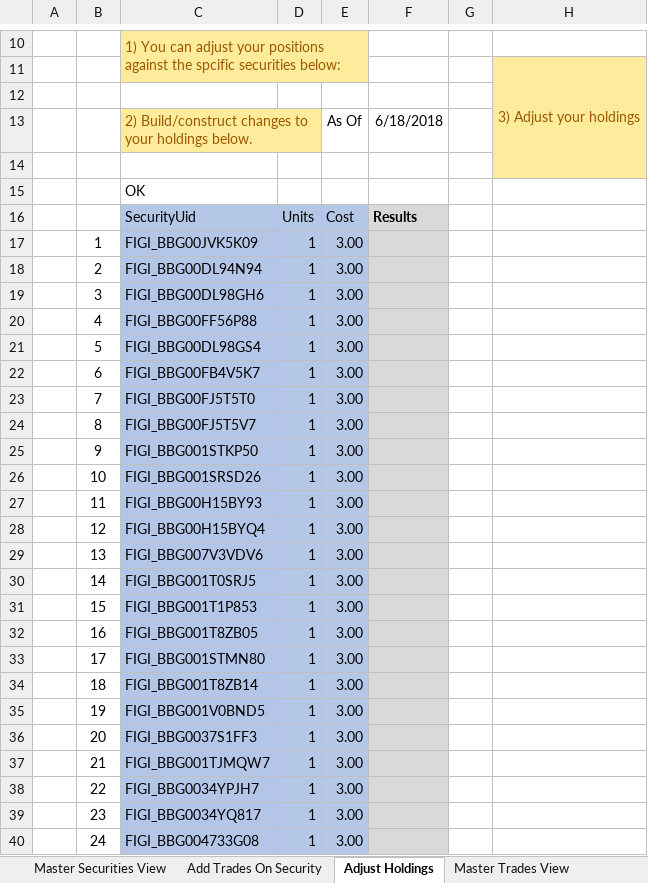
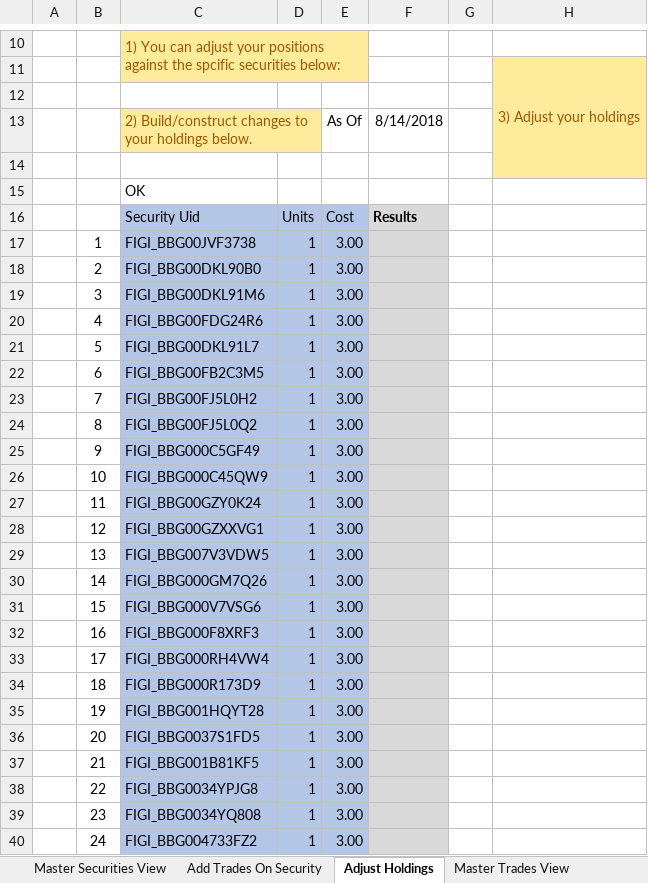
Before and after one commit to finbourne/sample-excel, an Excel workbook: Securities, Classifications, Trades, Holdings and Aggregations.xlsm, sheet Adjust Holdings, drawn as a sheet; only a part is shown, gaps mark what is left out; values as stored, in another font and other column widths than the file's, no borders; charts and pictures not drawn; the diff covers the shown part only; the diff names each change by its address in the sheet, - before the commit and + after, or states it on an @@ line.

Commit message:
DEV-1370 Updates to AdjustHoldings

```diff
--- a/Securities, Classifications, Trades, Holdings and Aggregations.xlsm (sheet Adjust Holdings)
+++ b/Securities, Classifications, Trades, Holdings and Aggregations.xlsm (sheet Adjust Holdings)
-F13: 6/18/2018
+F13: 8/14/2018
-C16: SecurityUid
+C16: Security Uid
-C17: FIGI_BBG00JVK5K09
+C17: FIGI_BBG00JVF3738
-C18: FIGI_BBG00DL94N94
+C18: FIGI_BBG00DKL90B0
-C19: FIGI_BBG00DL98GH6
+C19: FIGI_BBG00DKL91M6
-C20: FIGI_BBG00FF56P88
+C20: FIGI_BBG00FDG24R6
-C21: FIGI_BBG00DL98GS4
+C21: FIGI_BBG00DKL91L7
-C22: FIGI_BBG00FB4V5K7
+C22: FIGI_BBG00FB2C3M5
-C23: FIGI_BBG00FJ5T5T0
+C23: FIGI_BBG00FJ5L0H2
-C24: FIGI_BBG00FJ5T5V7
+C24: FIGI_BBG00FJ5L0Q2
-C25: FIGI_BBG001STKP50
+C25: FIGI_BBG000C5GF49
-C26: FIGI_BBG001SRSD26
+C26: FIGI_BBG000C45QW9
-C27: FIGI_BBG00H15BY93
+C27: FIGI_BBG00GZY0K24
-C28: FIGI_BBG00H15BYQ4
+C28: FIGI_BBG00GZXXVG1
-C29: FIGI_BBG007V3VDV6
+C29: FIGI_BBG007V3VDW5
-C30: FIGI_BBG001T0SRJ5
+C30: FIGI_BBG000GM7Q26
-C31: FIGI_BBG001T1P853
+C31: FIGI_BBG000V7VSG6
-C32: FIGI_BBG001T8ZB05
+C32: FIGI_BBG000F8XRF3
-C33: FIGI_BBG001STMN80
+C33: FIGI_BBG000RH4VW4
-C34: FIGI_BBG001T8ZB14
+C34: FIGI_BBG000R173D9
-C35: FIGI_BBG001V0BND5
+C35: FIGI_BBG001HQYT28
-C36: FIGI_BBG0037S1FF3
+C36: FIGI_BBG0037S1FD5
-C37: FIGI_BBG001TJMQW7
+C37: FIGI_BBG001B81KF5
-C38: FIGI_BBG0034YPJH7
+C38: FIGI_BBG0034YPJG8
-C39: FIGI_BBG0034YQ817
+C39: FIGI_BBG0034YQ808
-C40: FIGI_BBG004733G08
+C40: FIGI_BBG004733FZ2
```
Also changed, not shown: 2 edited cells elsewhere in this sheet, sheet Apply classifications to sec, sheet Setup, sheet Insert Analytics, sheet Insert Accrual amounts, sheet Add Trades On Security, sheet Setup Analytics, 5 more sheets, charts or pictures.
